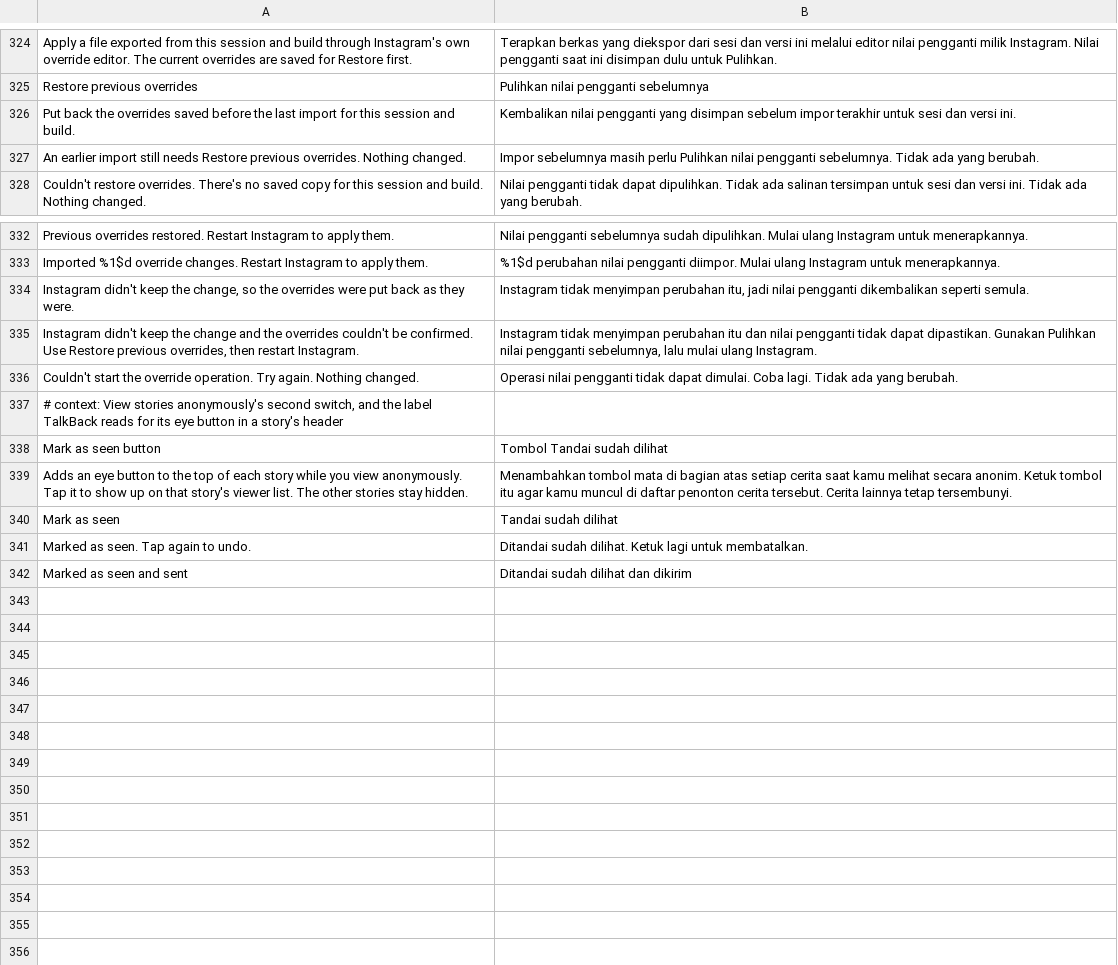
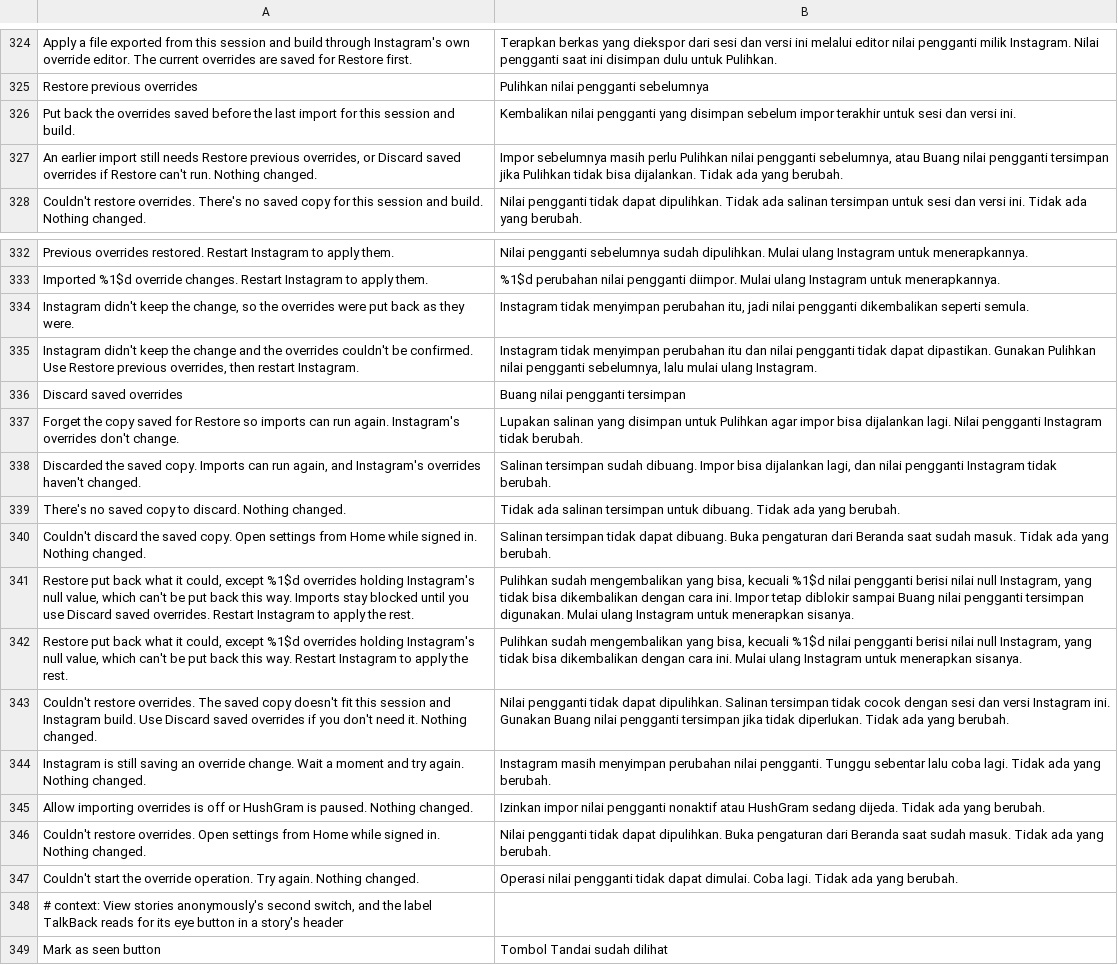
Before and after one commit to BlackGold8282/HushGram, a TSV file: extensions/shared/library/src/main/l10n/in.tsv, drawn as a sheet; only a part is shown, gaps mark what is left out; the shorter side is filled out with more unchanged rows.

```diff
--- a/extensions/shared/library/src/main/l10n/in.tsv
+++ b/extensions/shared/library/src/main/l10n/in.tsv
@@ -326,3 +326,3 @@ Restore previous overrides	Pulihkan nilai pengganti sebelumnya
 Put back the overrides saved before the last import for this session and build.	Kembalikan nilai pengganti yang disimpan sebelum impor terakhir untuk sesi dan versi ini.
-An earlier import still needs Restore previous overrides. Nothing changed.	Impor sebelumnya masih perlu Pulihkan nilai pengganti sebelumnya. Tidak ada yang berubah.
+An earlier import still needs Restore previous overrides, or Discard saved overrides if Restore can't run. Nothing changed.	Impor sebelumnya masih perlu Pulihkan nilai pengganti sebelumnya, atau Buang nilai pengganti tersimpan jika Pulihkan tidak bisa dijalankan. Tidak ada yang berubah.
 Couldn't restore overrides. There's no saved copy for this session and build. Nothing changed.	Nilai pengganti tidak dapat dipulihkan. Tidak ada salinan tersimpan untuk sesi dan versi ini. Tidak ada yang berubah.
@@ -335,2 +335,13 @@ Instagram didn't keep the change, so the overrides were put back as they were.	I
 Instagram didn't keep the change and the overrides couldn't be confirmed. Use Restore previous overrides, then restart Instagram.	Instagram tidak menyimpan perubahan itu dan nilai pengganti tidak dapat dipastikan. Gunakan Pulihkan nilai pengganti sebelumnya, lalu mulai ulang Instagram.
+Discard saved overrides	Buang nilai pengganti tersimpan
+Forget the copy saved for Restore so imports can run again. Instagram's overrides don't change.	Lupakan salinan yang disimpan untuk Pulihkan agar impor bisa dijalankan lagi. Nilai pengganti Instagram tidak berubah.
+Discarded the saved copy. Imports can run again, and Instagram's overrides haven't changed.	Salinan tersimpan sudah dibuang. Impor bisa dijalankan lagi, dan nilai pengganti Instagram tidak berubah.
+There's no saved copy to discard. Nothing changed.	Tidak ada salinan tersimpan untuk dibuang. Tidak ada yang berubah.
+Couldn't discard the saved copy. Open settings from Home while signed in. Nothing changed.	Salinan tersimpan tidak dapat dibuang. Buka pengaturan dari Beranda saat sudah masuk. Tidak ada yang berubah.
+Restore put back what it could, except %1$d overrides holding Instagram's null value, which can't be put back this way. Imports stay blocked until you use Discard saved overrides. Restart Instagram to apply the rest.	Pulihkan sudah mengembalikan yang bisa, kecuali %1$d nilai pengganti berisi nilai null Instagram, yang tidak bisa dikembalikan dengan cara ini. Impor tetap diblokir sampai Buang nilai pengganti tersimpan digunakan. Mulai ulang Instagram untuk menerapkan sisanya.
+Restore put back what it could, except %1$d overrides holding Instagram's null value, which can't be put back this way. Restart Instagram to apply the rest.	Pulihkan sudah mengembalikan yang bisa, kecuali %1$d nilai pengganti berisi nilai null Instagram, yang tidak bisa dikembalikan dengan cara ini. Mulai ulang Instagram untuk menerapkan sisanya.
+Couldn't restore overrides. The saved copy doesn't fit this session and Instagram build. Use Discard saved overrides if you don't need it. Nothing changed.	Nilai pengganti tidak dapat dipulihkan. Salinan tersimpan tidak cocok dengan sesi dan versi Instagram ini. Gunakan Buang nilai pengganti tersimpan jika tidak diperlukan. Tidak ada yang berubah.
+Instagram is still saving an override change. Wait a moment and try again. Nothing changed.	Instagram masih menyimpan perubahan nilai pengganti. Tunggu sebentar lalu coba lagi. Tidak ada yang berubah.
+Allow importing overrides is off or HushGram is paused. Nothing changed.	Izinkan impor nilai pengganti nonaktif atau HushGram sedang dijeda. Tidak ada yang berubah.
+Couldn't restore overrides. Open settings from Home while signed in. Nothing changed.	Nilai pengganti tidak dapat dipulihkan. Buka pengaturan dari Beranda saat sudah masuk. Tidak ada yang berubah.
 Couldn't start the override operation. Try again. Nothing changed.	Operasi nilai pengganti tidak dapat dimulai. Coba lagi. Tidak ada yang berubah.
```
Also changed, not shown: extensions/shared/library/src/main/l10n/de.tsv, extensions/shared/library/src/main/l10n/es.tsv, 10 other files.
